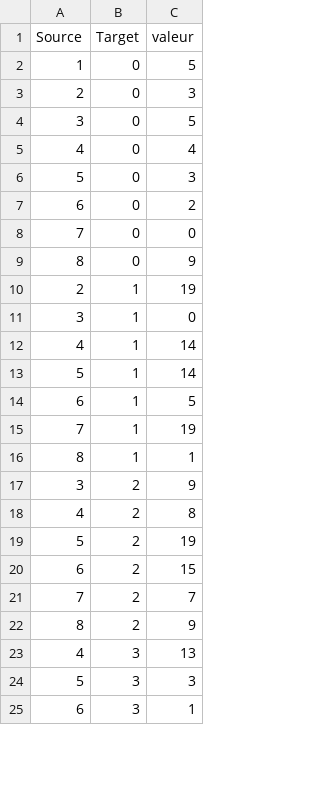
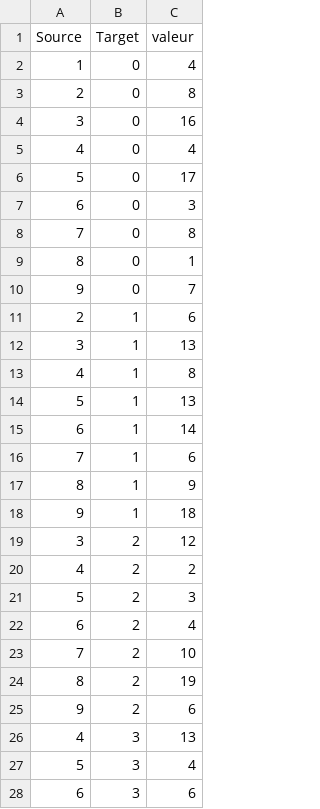
Before and after one commit to EmeryBV/TSP, a CSV file: class RandomGraphe.csv, drawn as a sheet; only a part is shown; the diff covers the shown part only.

```diff
--- a/class RandomGraphe.csv
+++ b/class RandomGraphe.csv
@@ -1,25 +1,28 @@
 Source,Target,valeur
-1,0,5
-2,0,3
-3,0,5
+1,0,4
+2,0,8
+3,0,16
 4,0,4
-5,0,3
-6,0,2
-7,0,0
-8,0,9
-2,1,19
-3,1,0
-4,1,14
-5,1,14
-6,1,5
-7,1,19
-8,1,1
-3,2,9
-4,2,8
-5,2,19
-6,2,15
-7,2,7
-8,2,9
+5,0,17
+6,0,3
+7,0,8
+8,0,1
+9,0,7
+2,1,6
+3,1,13
+4,1,8
+5,1,13
+6,1,14
+7,1,6
+8,1,9
+9,1,18
+3,2,12
+4,2,2
+5,2,3
+6,2,4
+7,2,10
+8,2,19
+9,2,6
 4,3,13
-5,3,3
-6,3,1
+5,3,4
+6,3,6
```
Also changed, not shown: 6 added rows and 9 edited cells elsewhere in this file, 3 other files.
